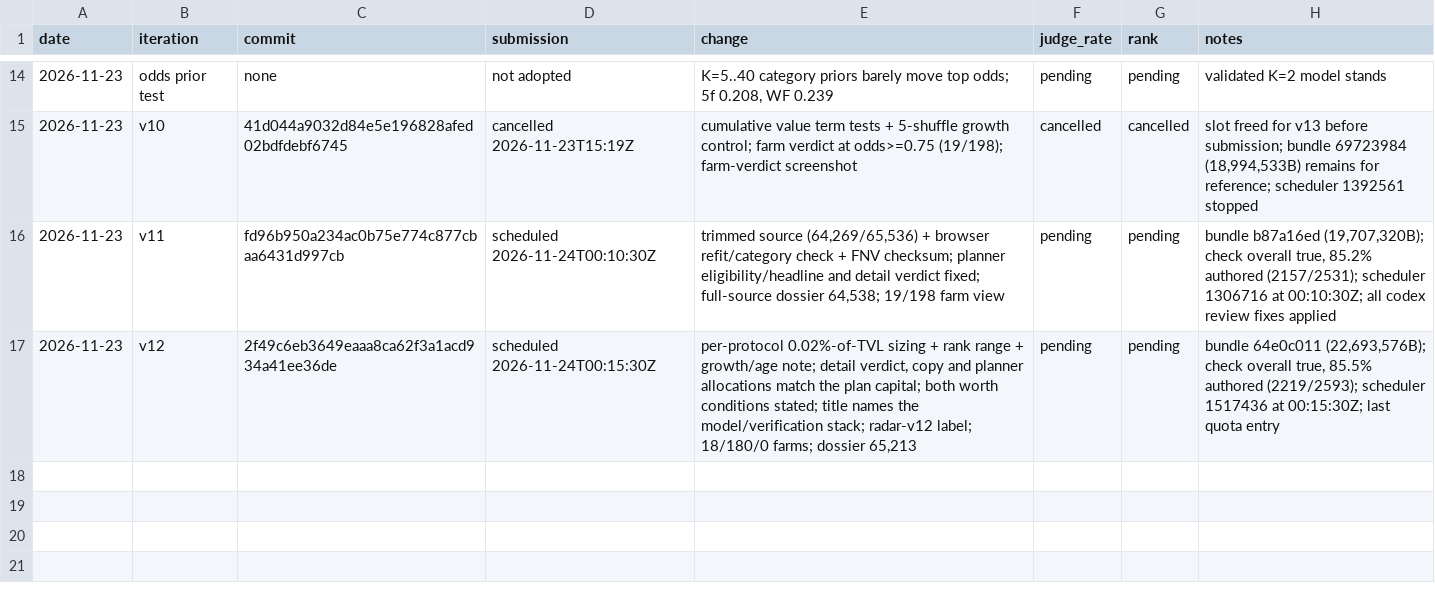
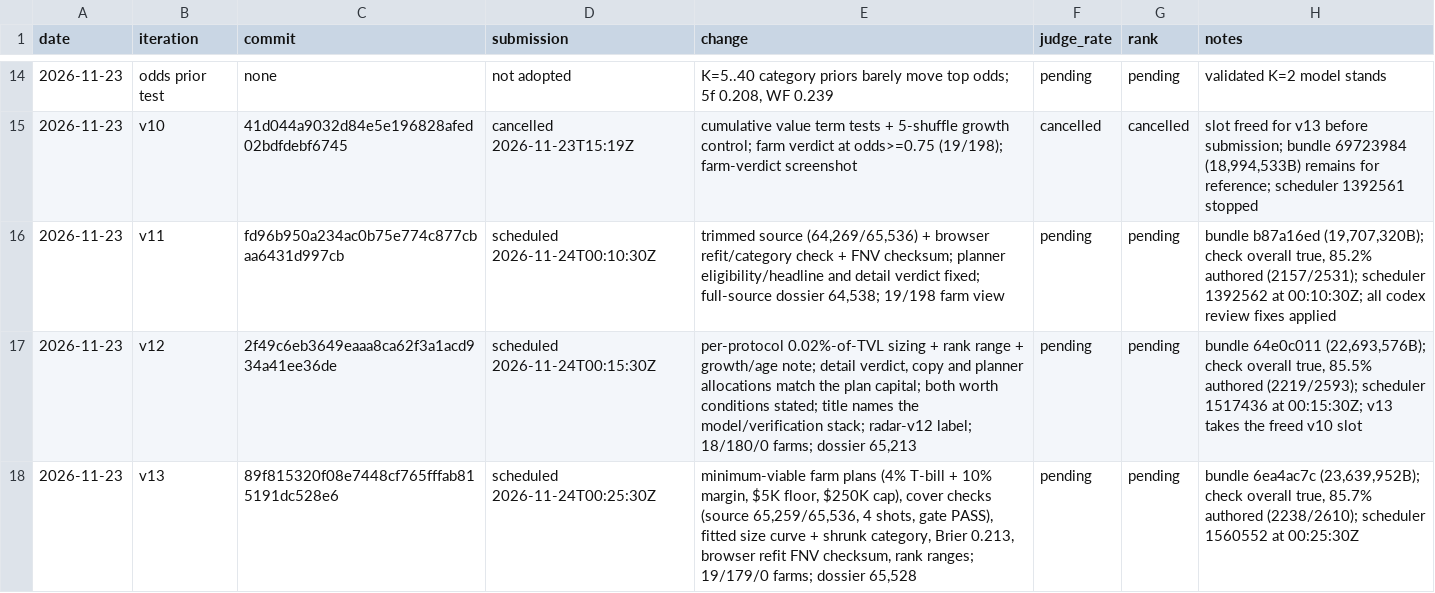
Before and after one commit to trolloks/trolloks-token-radar, a TSV file: CHANGELOG.tsv, drawn as a sheet; only a part is shown, gaps mark what is left out.

Commit message:
Record the v13 candidate and the v10 slot reuse

```diff
--- a/CHANGELOG.tsv
+++ b/CHANGELOG.tsv
@@ -15,3 +15,4 @@ date	iteration	commit	submission	change	judge_rate	rank	notes
 2026-11-23	v10	41d044a9032d84e5e196828afed02bdfdebf6745	cancelled 2026-11-23T15:19Z	cumulative value term tests + 5-shuffle growth control; farm verdict at odds>=0.75 (19/198); farm-verdict screenshot	cancelled	cancelled	slot freed for v13 before submission; bundle 69723984 (18,994,533B) remains for reference; scheduler 1392561 stopped
-2026-11-23	v11	fd96b950a234ac0b75e774c877cbaa6431d997cb	scheduled 2026-11-24T00:10:30Z	trimmed source (64,269/65,536) + browser refit/category check + FNV checksum; planner eligibility/headline and detail verdict fixed; full-source dossier 64,538; 19/198 farm view	pending	pending	bundle b87a16ed (19,707,320B); check overall true, 85.2% authored (2157/2531); scheduler 1306716 at 00:10:30Z; all codex review fixes applied
-2026-11-23	v12	2f49c6eb3649eaaa8ca62f3a1acd934a41ee36de	scheduled 2026-11-24T00:15:30Z	per-protocol 0.02%-of-TVL sizing + rank range + growth/age note; detail verdict, copy and planner allocations match the plan capital; both worth conditions stated; title names the model/verification stack; radar-v12 label; 18/180/0 farms; dossier 65,213	pending	pending	bundle 64e0c011 (22,693,576B); check overall true, 85.5% authored (2219/2593); scheduler 1517436 at 00:15:30Z; last quota entry
+2026-11-23	v11	fd96b950a234ac0b75e774c877cbaa6431d997cb	scheduled 2026-11-24T00:10:30Z	trimmed source (64,269/65,536) + browser refit/category check + FNV checksum; planner eligibility/headline and detail verdict fixed; full-source dossier 64,538; 19/198 farm view	pending	pending	bundle b87a16ed (19,707,320B); check overall true, 85.2% authored (2157/2531); scheduler 1392562 at 00:10:30Z; all codex review fixes applied
+2026-11-23	v12	2f49c6eb3649eaaa8ca62f3a1acd934a41ee36de	scheduled 2026-11-24T00:15:30Z	per-protocol 0.02%-of-TVL sizing + rank range + growth/age note; detail verdict, copy and planner allocations match the plan capital; both worth conditions stated; title names the model/verification stack; radar-v12 label; 18/180/0 farms; dossier 65,213	pending	pending	bundle 64e0c011 (22,693,576B); check overall true, 85.5% authored (2219/2593); scheduler 1517436 at 00:15:30Z; v13 takes the freed v10 slot
+2026-11-23	v13	89f815320f08e7448cf765fffab815191dc528e6	scheduled 2026-11-24T00:25:30Z	minimum-viable farm plans (4% T-bill + 10% margin, $5K floor, $250K cap), cover checks (source 65,259/65,536, 4 shots, gate PASS), fitted size curve + shrunk category, Brier 0.213, browser refit FNV checksum, rank ranges; 19/179/0 farms; dossier 65,528	pending	pending	bundle 6ea4ac7c (23,639,952B); check overall true, 85.7% authored (2238/2610); scheduler 1560552 at 00:25:30Z
```
Also changed, not shown: 2 other files.
